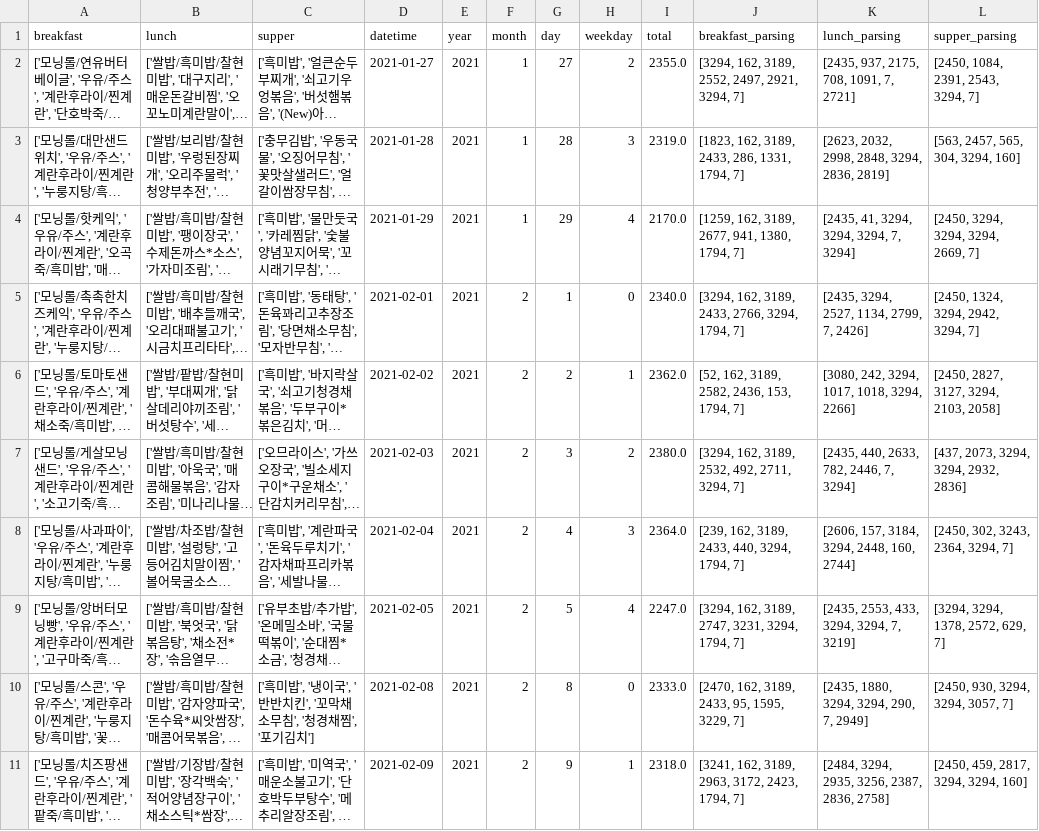
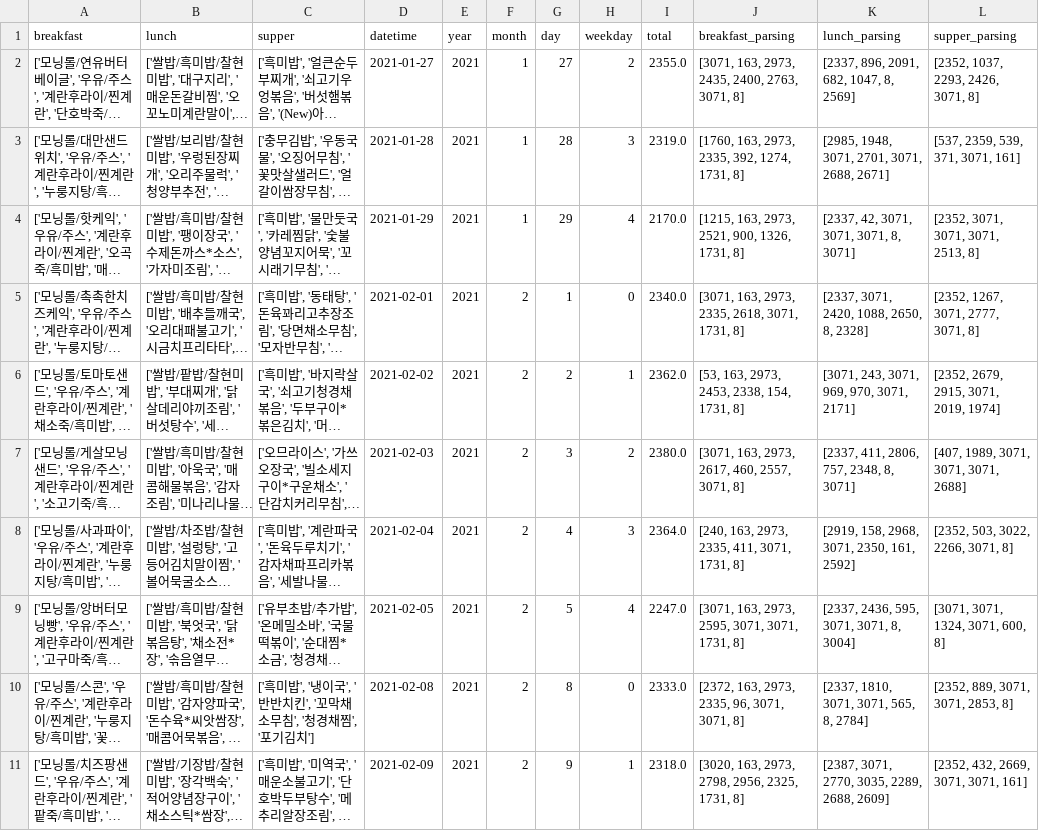
Before and after one commit to fhzh123/dacon_competition, a CSV file: lh_meal/preprocessing/test_processed.csv, drawn as a sheet; only a part is shown; long unchanged cells end in …; the diff covers the shown part only; the diff names each change by its address in the sheet, - before the commit and + after, or states it on an @@ line.

```diff
--- a/lh_meal/preprocessing/test_processed.csv
+++ b/lh_meal/preprocessing/test_processed.csv
-J2 (breakfast_parsing): [3294, 162, 3189, 2552, 2497, 2921, 3294, 7]
+J2 (breakfast_parsing): [3071, 163, 2973, 2435, 2400, 2763, 3071, 8]
-K2 (lunch_parsing): [2435, 937, 2175, 708, 1091, 7, 2721]
+K2 (lunch_parsing): [2337, 896, 2091, 682, 1047, 8, 2569]
-L2 (supper_parsing): [2450, 1084, 2391, 2543, 3294, 7]
+L2 (supper_parsing): [2352, 1037, 2293, 2426, 3071, 8]
-J3 (breakfast_parsing): [1823, 162, 3189, 2433, 286, 1331, 1794, 7]
+J3 (breakfast_parsing): [1760, 163, 2973, 2335, 392, 1274, 1731, 8]
-K3 (lunch_parsing): [2623, 2032, 2998, 2848, 3294, 2836, 2819]
+K3 (lunch_parsing): [2985, 1948, 3071, 2701, 3071, 2688, 2671]
-L3 (supper_parsing): [563, 2457, 565, 304, 3294, 160]
+L3 (supper_parsing): [537, 2359, 539, 371, 3071, 161]
-J4 (breakfast_parsing): [1259, 162, 3189, 2677, 941, 1380, 1794, 7]
+J4 (breakfast_parsing): [1215, 163, 2973, 2521, 900, 1326, 1731, 8]
-K4 (lunch_parsing): [2435, 41, 3294, 3294, 3294, 7, 3294]
+K4 (lunch_parsing): [2337, 42, 3071, 3071, 3071, 8, 3071]
-L4 (supper_parsing): [2450, 3294, 3294, 3294, 2669, 7]
+L4 (supper_parsing): [2352, 3071, 3071, 3071, 2513, 8]
-J5 (breakfast_parsing): [3294, 162, 3189, 2433, 2766, 3294, 1794, 7]
+J5 (breakfast_parsing): [3071, 163, 2973, 2335, 2618, 3071, 1731, 8]
-K5 (lunch_parsing): [2435, 3294, 2527, 1134, 2799, 7, 2426]
+K5 (lunch_parsing): [2337, 3071, 2420, 1088, 2650, 8, 2328]
-L5 (supper_parsing): [2450, 1324, 3294, 2942, 3294, 7]
+L5 (supper_parsing): [2352, 1267, 3071, 2777, 3071, 8]
-J6 (breakfast_parsing): [52, 162, 3189, 2582, 2436, 153, 1794, 7]
+J6 (breakfast_parsing): [53, 163, 2973, 2453, 2338, 154, 1731, 8]
-K6 (lunch_parsing): [3080, 242, 3294, 1017, 1018, 3294, 2266]
+K6 (lunch_parsing): [3071, 243, 3071, 969, 970, 3071, 2171]
-L6 (supper_parsing): [2450, 2827, 3127, 3294, 2103, 2058]
+L6 (supper_parsing): [2352, 2679, 2915, 3071, 2019, 1974]
-J7 (breakfast_parsing): [3294, 162, 3189, 2532, 492, 2711, 3294, 7]
+J7 (breakfast_parsing): [3071, 163, 2973, 2617, 460, 2557, 3071, 8]
-K7 (lunch_parsing): [2435, 440, 2633, 782, 2446, 7, 3294]
+K7 (lunch_parsing): [2337, 411, 2806, 757, 2348, 8, 3071]
-L7 (supper_parsing): [437, 2073, 3294, 3294, 2932, 2836]
+L7 (supper_parsing): [407, 1989, 3071, 3071, 3071, 2688]
-J8 (breakfast_parsing): [239, 162, 3189, 2433, 440, 3294, 1794, 7]
+J8 (breakfast_parsing): [240, 163, 2973, 2335, 411, 3071, 1731, 8]
-K8 (lunch_parsing): [2606, 157, 3184, 3294, 2448, 160, 2744]
+K8 (lunch_parsing): [2919, 158, 2968, 3071, 2350, 161, 2592]
-L8 (supper_parsing): [2450, 302, 3243, 2364, 3294, 7]
+L8 (supper_parsing): [2352, 503, 3022, 2266, 3071, 8]
-J9 (breakfast_parsing): [3294, 162, 3189, 2747, 3231, 3294, 1794, 7]
+J9 (breakfast_parsing): [3071, 163, 2973, 2595, 3071, 3071, 1731, 8]
-K9 (lunch_parsing): [2435, 2553, 433, 3294, 3294, 7, 3219]
+K9 (lunch_parsing): [2337, 2436, 595, 3071, 3071, 8, 3004]
-L9 (supper_parsing): [3294, 3294, 1378, 2572, 629, 7]
+L9 (supper_parsing): [3071, 3071, 1324, 3071, 600, 8]
-J10 (breakfast_parsing): [2470, 162, 3189, 2433, 95, 1595, 3229, 7]
+J10 (breakfast_parsing): [2372, 163, 2973, 2335, 96, 3071, 3071, 8]
-K10 (lunch_parsing): [2435, 1880, 3294, 3294, 290, 7, 2949]
+K10 (lunch_parsing): [2337, 1810, 3071, 3071, 565, 8, 2784]
-L10 (supper_parsing): [2450, 930, 3294, 3294, 3057, 7]
+L10 (supper_parsing): [2352, 889, 3071, 3071, 2853, 8]
-J11 (breakfast_parsing): [3241, 162, 3189, 2963, 3172, 2423, 1794, 7]
+J11 (breakfast_parsing): [3020, 163, 2973, 2798, 2956, 2325, 1731, 8]
-K11 (lunch_parsing): [2484, 3294, 2935, 3256, 2387, 2836, 2758]
+K11 (lunch_parsing): [2387, 3071, 2770, 3035, 2289, 2688, 2609]
-L11 (supper_parsing): [2450, 459, 2817, 3294, 3294, 160]
+L11 (supper_parsing): [2352, 432, 2669, 3071, 3071, 161]
```
Also changed, not shown: 120 edited cells elsewhere in this file, 14 other files.
